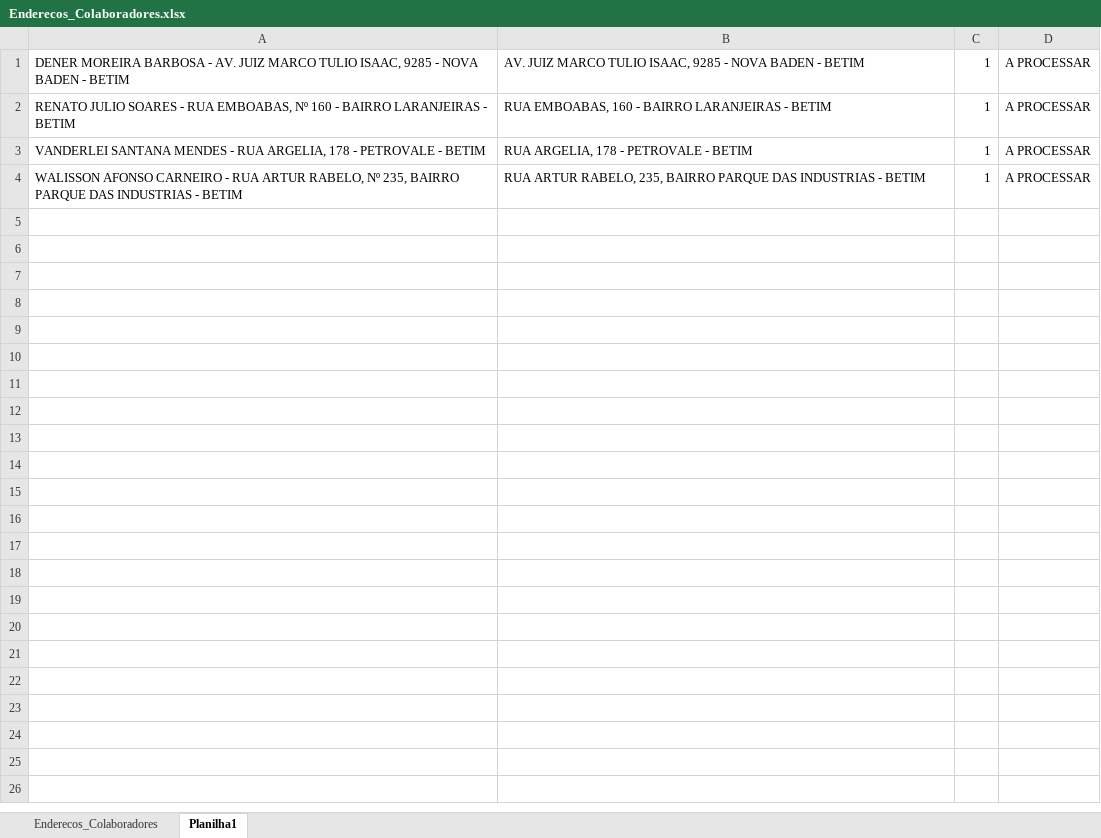
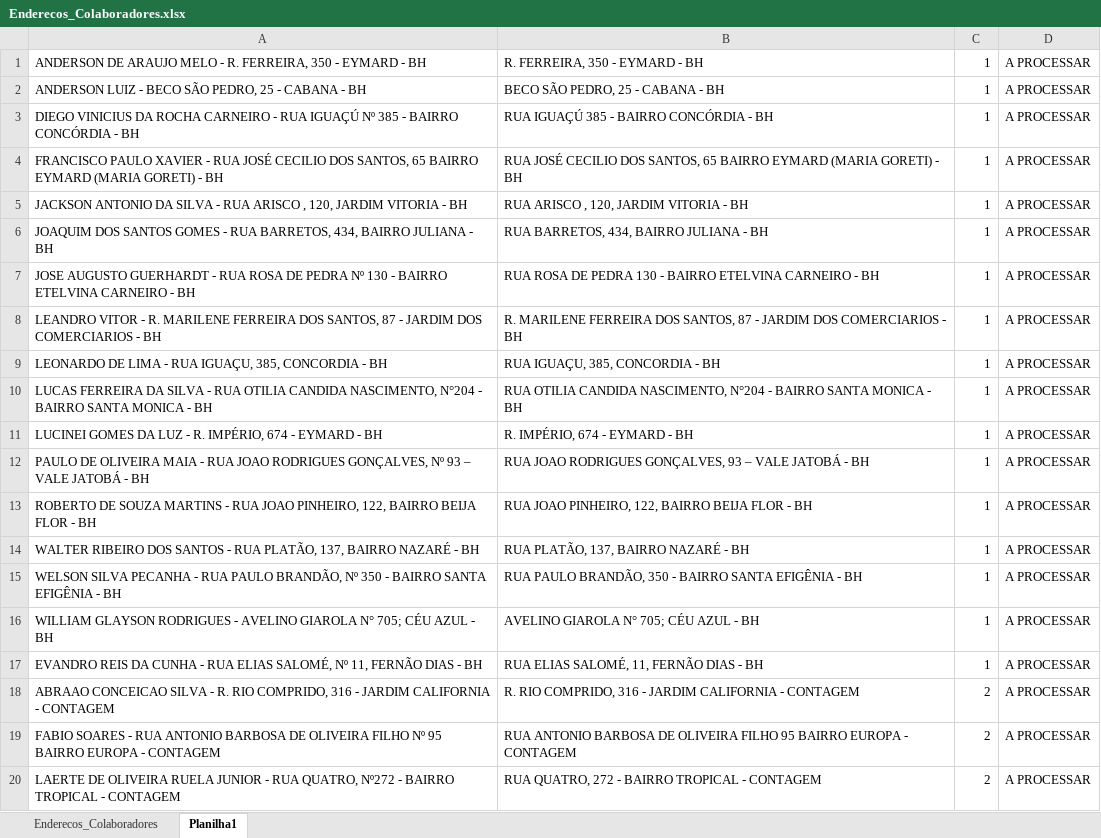
Before and after one commit to pegonsLog/LocalizadorMyMaps, an Excel workbook: Enderecos_Colaboradores.xlsx, sheet Planilha1, drawn as a sheet; only a part is shown; values as stored, in another font and other column widths than the file's, no borders; addresses are those after the commit; the diff covers the shown part only; the diff names each change by its address in the sheet, - before the commit and + after, or states it on an @@ line.

```diff
--- a/Enderecos_Colaboradores.xlsx (sheet Planilha1)
+++ b/Enderecos_Colaboradores.xlsx (sheet Planilha1)
+row 1: ANDERSON DE ARAUJO MELO - R. FERREIRA, 350 - EYMARD - BH | R. FERREIRA, 350 - EYMARD - BH | 1 | A PROCESSAR
+row 2: ANDERSON LUIZ - BECO SÃO PEDRO, 25 - CABANA - BH | BECO SÃO PEDRO, 25 - CABANA - BH | 1 | A PROCESSAR
+row 3: DIEGO VINICIUS DA ROCHA CARNEIRO - RUA IGUAÇÚ Nº 385 - BAIRRO CONCÓRDIA - BH | RUA IGUAÇÚ 385 - BAIRRO CONCÓRDIA - BH | 1 | A PROCESSAR
-A4: DENER MOREIRA BARBOSA - AV. JUIZ MARCO TULIO ISAAC, 9285 - NOVA BADEN - BETIM
+A4: FRANCISCO PAULO XAVIER - RUA JOSÉ CECILIO DOS SANTOS, 65 BAIRRO EYMARD (MARIA GORETI) - BH
-B4: AV. JUIZ MARCO TULIO ISAAC, 9285 - NOVA BADEN - BETIM
+B4: RUA JOSÉ CECILIO DOS SANTOS, 65 BAIRRO EYMARD (MARIA GORETI) - BH
+row 5: JACKSON ANTONIO DA SILVA - RUA ARISCO , 120, JARDIM VITORIA - BH | RUA ARISCO , 120, JARDIM VITORIA - BH | 1 | A PROCESSAR
-A6: RENATO JULIO SOARES - RUA EMBOABAS, Nº 160 - BAIRRO LARANJEIRAS - BETIM
+A6: JOAQUIM DOS SANTOS GOMES - RUA BARRETOS, 434, BAIRRO JULIANA - BH
-B6: RUA EMBOABAS, 160 - BAIRRO LARANJEIRAS - BETIM
+B6: RUA BARRETOS, 434, BAIRRO JULIANA - BH
-A7: VANDERLEI SANTANA MENDES - RUA ARGELIA, 178 - PETROVALE - BETIM
+A7: JOSE AUGUSTO GUERHARDT - RUA ROSA DE PEDRA Nº 130 - BAIRRO ETELVINA CARNEIRO - BH
-B7: RUA ARGELIA, 178 - PETROVALE - BETIM
+B7: RUA ROSA DE PEDRA 130 - BAIRRO ETELVINA CARNEIRO - BH
+row 8: LEANDRO VITOR - R. MARILENE FERREIRA DOS SANTOS, 87 - JARDIM DOS COMERCIARIOS - BH | R. MARILENE FERREIRA DOS SANTOS, 87 - JARDIM DOS COMERCIARIOS - BH | 1 | A PROCESSAR
+row 9: LEONARDO DE LIMA - RUA IGUAÇU, 385, CONCORDIA - BH | RUA IGUAÇU, 385, CONCORDIA - BH | 1 | A PROCESSAR
+row 10: LUCAS FERREIRA DA SILVA - RUA OTILIA CANDIDA NASCIMENTO, N°204 - BAIRRO SANTA MONICA - BH | RUA OTILIA CANDIDA NASCIMENTO, N°204 - BAIRRO SANTA MONICA - BH | 1 | A PROCESSAR
+row 11: LUCINEI GOMES DA LUZ - R. IMPÉRIO, 674 - EYMARD - BH | R. IMPÉRIO, 674 - EYMARD - BH | 1 | A PROCESSAR
+row 12: PAULO DE OLIVEIRA MAIA - RUA JOAO RODRIGUES GONÇALVES, Nº 93 – VALE JATOBÁ - BH | RUA JOAO RODRIGUES GONÇALVES, 93 – VALE JATOBÁ - BH | 1 | A PROCESSAR
+row 13: ROBERTO DE SOUZA MARTINS - RUA JOAO PINHEIRO, 122, BAIRRO BEIJA FLOR - BH | RUA JOAO PINHEIRO, 122, BAIRRO BEIJA FLOR - BH | 1 | A PROCESSAR
+row 14: WALTER RIBEIRO DOS SANTOS - RUA PLATÃO, 137, BAIRRO NAZARÉ - BH | RUA PLATÃO, 137, BAIRRO NAZARÉ - BH | 1 | A PROCESSAR
-A15: WALISSON AFONSO CARNEIRO - RUA ARTUR RABELO, Nº 235, BAIRRO PARQUE DAS INDUSTRIAS - BETIM
+A15: WELSON SILVA PECANHA - RUA PAULO BRANDÃO, Nº 350 - BAIRRO SANTA EFIGÊNIA - BH
-B15: RUA ARTUR RABELO, 235, BAIRRO PARQUE DAS INDUSTRIAS - BETIM
+B15: RUA PAULO BRANDÃO, 350 - BAIRRO SANTA EFIGÊNIA - BH
+row 16: WILLIAM GLAYSON RODRIGUES - AVELINO GIAROLA N° 705; CÉU AZUL - BH | AVELINO GIAROLA N° 705; CÉU AZUL - BH | 1 | A PROCESSAR
+row 17: EVANDRO REIS DA CUNHA - RUA ELIAS SALOMÉ, Nº 11, FERNÃO DIAS - BH | RUA ELIAS SALOMÉ, 11, FERNÃO DIAS - BH | 1 | A PROCESSAR
+row 18: ABRAAO CONCEICAO SILVA - R. RIO COMPRIDO, 316 - JARDIM CALIFORNIA - CONTAGEM | R. RIO COMPRIDO, 316 - JARDIM CALIFORNIA - CONTAGEM | 2 | A PROCESSAR
+row 19: FABIO SOARES - RUA ANTONIO BARBOSA DE OLIVEIRA FILHO Nº 95 BAIRRO EUROPA - CONTAGEM | RUA ANTONIO BARBOSA DE OLIVEIRA FILHO 95 BAIRRO EUROPA - CONTAGEM | 2 | A PROCESSAR
+row 20: LAERTE DE OLIVEIRA RUELA JUNIOR - RUA QUATRO, Nº272 - BAIRRO TROPICAL - CONTAGEM | RUA QUATRO, 272 - BAIRRO TROPICAL - CONTAGEM | 2 | A PROCESSAR
```
Also changed, not shown: 82 added rows elsewhere in this sheet, sheet Enderecos_Colaboradores, 28 other files.
